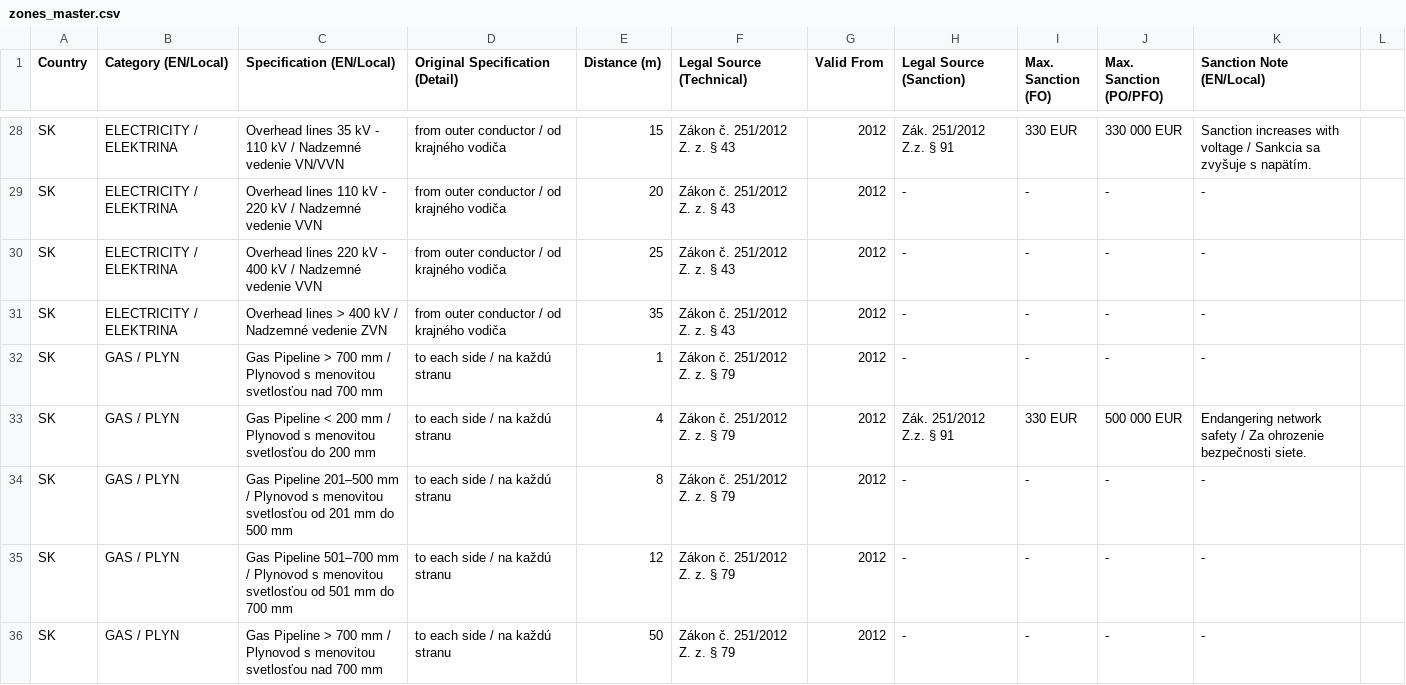
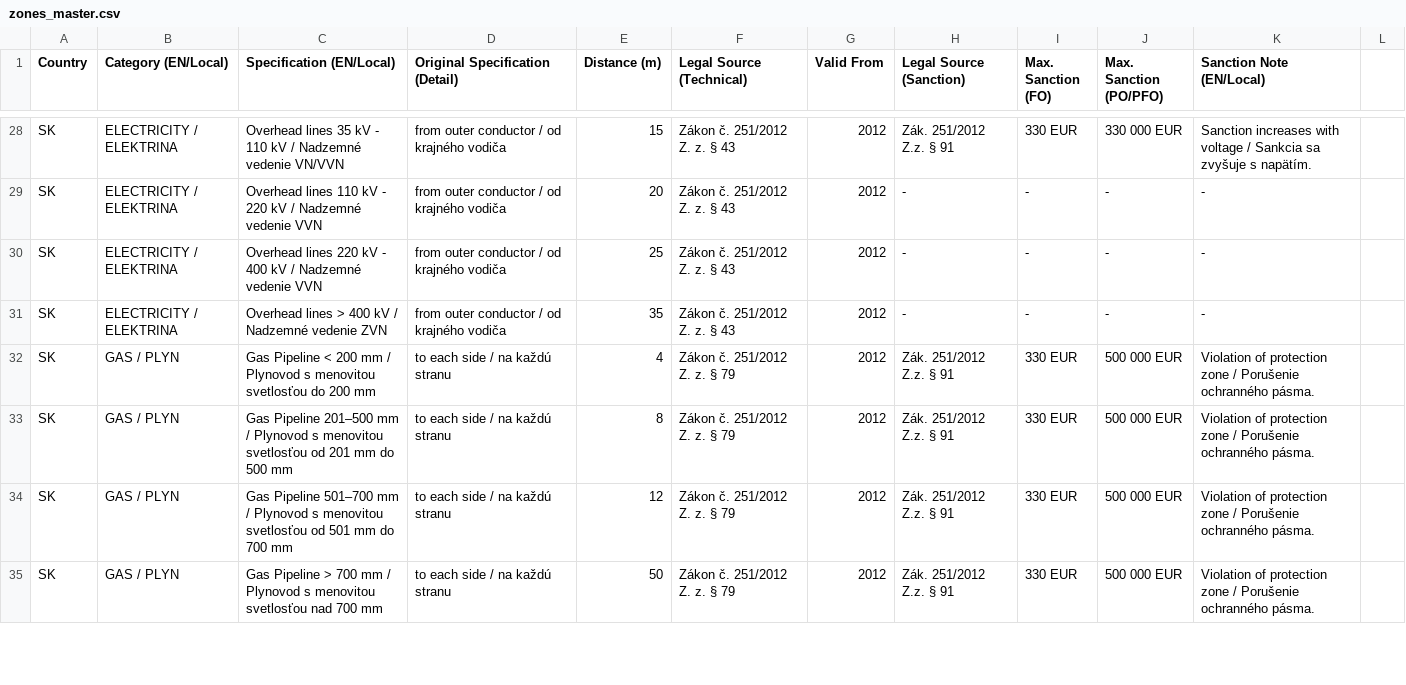
Before and after one commit to PZ-Zalesak/windbreak-config, a CSV file: zones_master.csv, drawn as a sheet; only a part is shown, gaps mark what is left out; the diff covers the shown part only.

Commit message:
Update zones_master.csv

```diff
--- a/zones_master.csv
+++ b/zones_master.csv
@@ -31,6 +31,5 @@ SK,ELECTRICITY / ELEKTRINA,Overhead lines 220 kV - 400 kV / Nadzemné vedenie VV
 SK,ELECTRICITY / ELEKTRINA,Overhead lines > 400 kV / Nadzemné vedenie ZVN,from outer conductor / od krajného vodiča,35,"Zákon č. 251/2012 Z. z. § 43",2012,-,-,-,-
-SK,GAS / PLYN,Gas Pipeline > 700 mm / Plynovod s menovitou svetlosťou nad 700 mm,to each side / na každú stranu,1,"Zákon č. 251/2012 Z. z. § 79",2012,-,-,-,-
-SK,GAS / PLYN,Gas Pipeline < 200 mm / Plynovod s menovitou svetlosťou do 200 mm,to each side / na každú stranu,4,"Zákon č. 251/2012 Z. z. § 79",2012,"Zák. 251/2012 Z.z. § 91",330 EUR,500 000 EUR,Endangering network safety / Za ohrozenie bezpečnosti siete.
-SK,GAS / PLYN,Gas Pipeline 201–500 mm / Plynovod s menovitou svetlosťou od 201 mm do 500 mm,to each side / na každú stranu,8,"Zákon č. 251/2012 Z. z. § 79",2012,-,-,-,-
-SK,GAS / PLYN,Gas Pipeline 501–700 mm / Plynovod s menovitou svetlosťou od 501 mm do 700 mm,to each side / na každú stranu,12,"Zákon č. 251/2012 Z. z. § 79",2012,-,-,-,-
-SK,GAS / PLYN,Gas Pipeline > 700 mm / Plynovod s menovitou svetlosťou nad 700 mm,to each side / na každú stranu,50,"Zákon č. 251/2012 Z. z. § 79",2012,-,-,-,-
+SK,GAS / PLYN,Gas Pipeline < 200 mm / Plynovod s menovitou svetlosťou do 200 mm,to each side / na každú stranu,4,"Zákon č. 251/2012 Z. z. § 79",2012,"Zák. 251/2012 Z.z. § 91",330 EUR,500 000 EUR,Violation of protection zone / Porušenie ochranného pásma.
+SK,GAS / PLYN,Gas Pipeline 201–500 mm / Plynovod s menovitou svetlosťou od 201 mm do 500 mm,to each side / na každú stranu,8,"Zákon č. 251/2012 Z. z. § 79",2012,"Zák. 251/2012 Z.z. § 91",330 EUR,500 000 EUR,Violation of protection zone / Porušenie ochranného pásma.
+SK,GAS / PLYN,Gas Pipeline 501–700 mm / Plynovod s menovitou svetlosťou od 501 mm do 700 mm,to each side / na každú stranu,12,"Zákon č. 251/2012 Z. z. § 79",2012,"Zák. 251/2012 Z.z. § 91",330 EUR,500 000 EUR,Violation of protection zone / Porušenie ochranného pásma.
+SK,GAS / PLYN,Gas Pipeline > 700 mm / Plynovod s menovitou svetlosťou nad 700 mm,to each side / na každú stranu,50,"Zákon č. 251/2012 Z. z. § 79",2012,"Zák. 251/2012 Z.z. § 91",330 EUR,500 000 EUR,Violation of protection zone / Porušenie ochranného pásma.
```
Also changed, not shown: 4 added rows and 2 edited cells elsewhere in this file.
